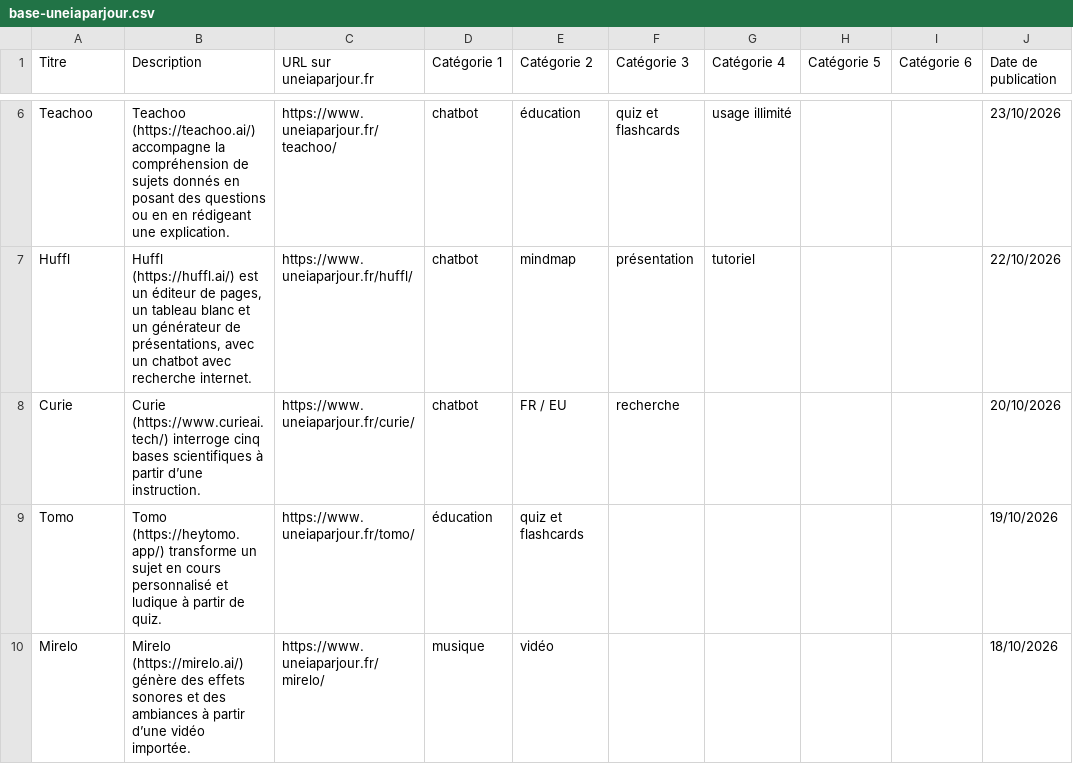
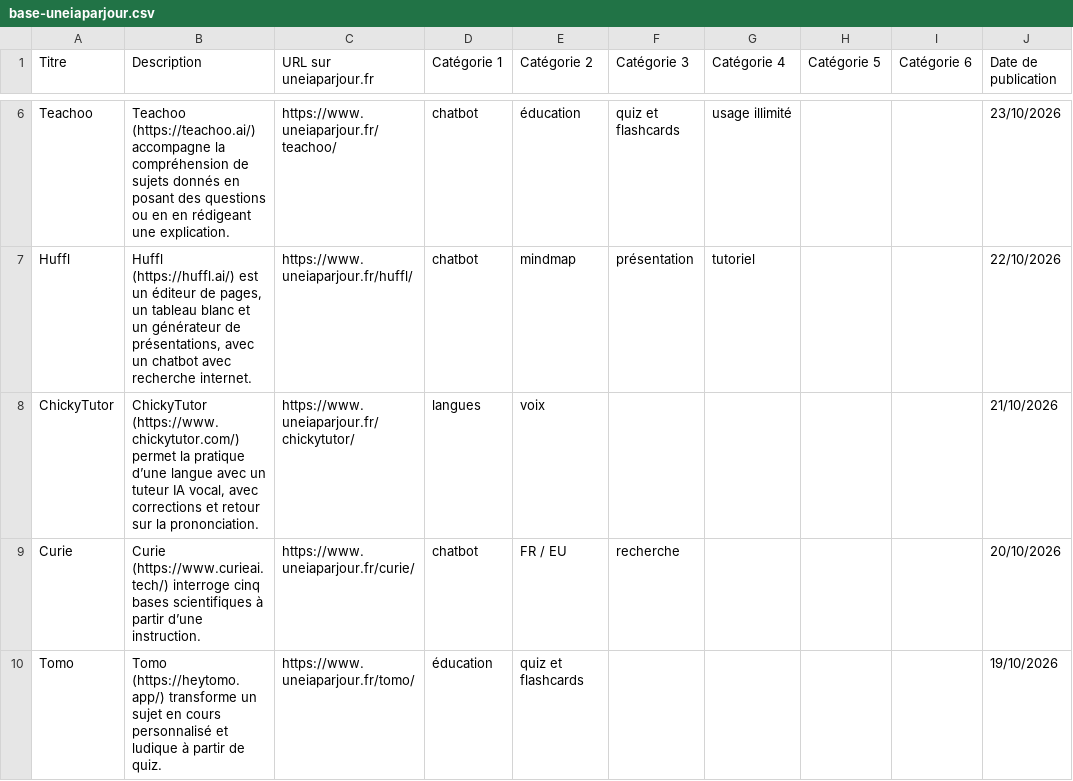
Before and after one commit to uneIAparjour/base, a CSV file: base-uneiaparjour.csv, drawn as a sheet; only a part is shown, gaps mark what is left out; the shorter side is filled out with more unchanged rows.

```diff
--- a/base-uneiaparjour.csv
+++ b/base-uneiaparjour.csv
@@ -7,2 +7,3 @@ Teachoo,Teachoo (https://teachoo.ai/) accompagne la compréhension de sujets don
 Huffl,"Huffl (https://huffl.ai/) est un éditeur de pages, un tableau blanc et un générateur de présentations, avec un chatbot avec recherche internet.",https://www.uneiaparjour.fr/huffl/,chatbot,mindmap,présentation,tutoriel,,,22/10/2026
+ChickyTutor,"ChickyTutor (https://www.chickytutor.com/) permet la pratique d’une langue avec un tuteur IA vocal, avec corrections et retour sur la prononciation.",https://www.uneiaparjour.fr/chickytutor/,langues,voix,,,,,21/10/2026
 Curie,Curie (https://www.curieai.tech/) interroge cinq bases scientifiques à partir d’une instruction.,https://www.uneiaparjour.fr/curie/,chatbot,FR / EU,recherche,,,,20/10/2026
```
